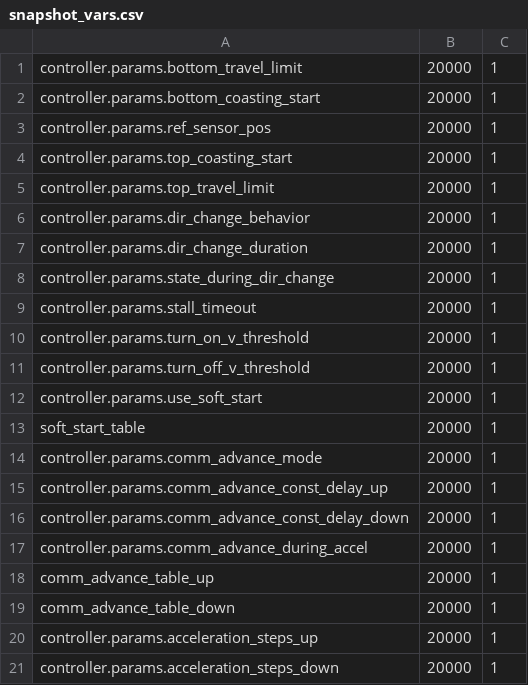
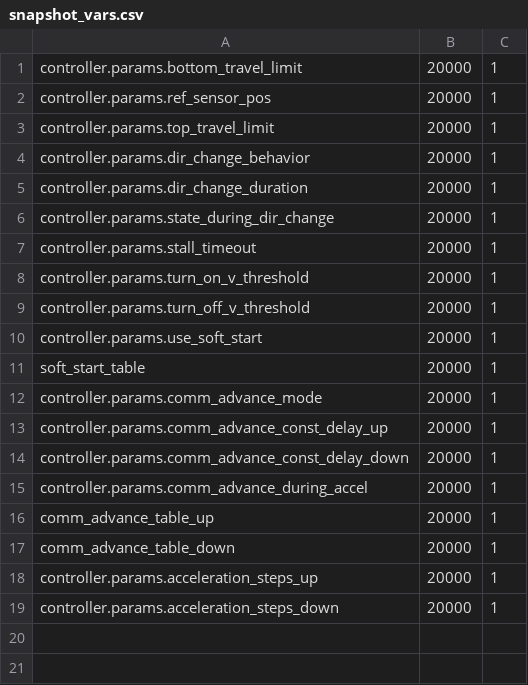
Before and after one commit to alon/emolog, a CSV file: emolog_pc/snapshot_vars.csv, drawn as a sheet; the diff names each change by its address in the sheet, - before the commit and + after, or states it on an @@ line.

Commit message:
snapshot_vars updated to match changes in pump_drive

```diff
--- a/emolog_pc/snapshot_vars.csv
+++ b/emolog_pc/snapshot_vars.csv
-row 2: controller.params.bottom_coasting_start | 20000 | 1
-row 4: controller.params.top_coasting_start | 20000 | 1
```
